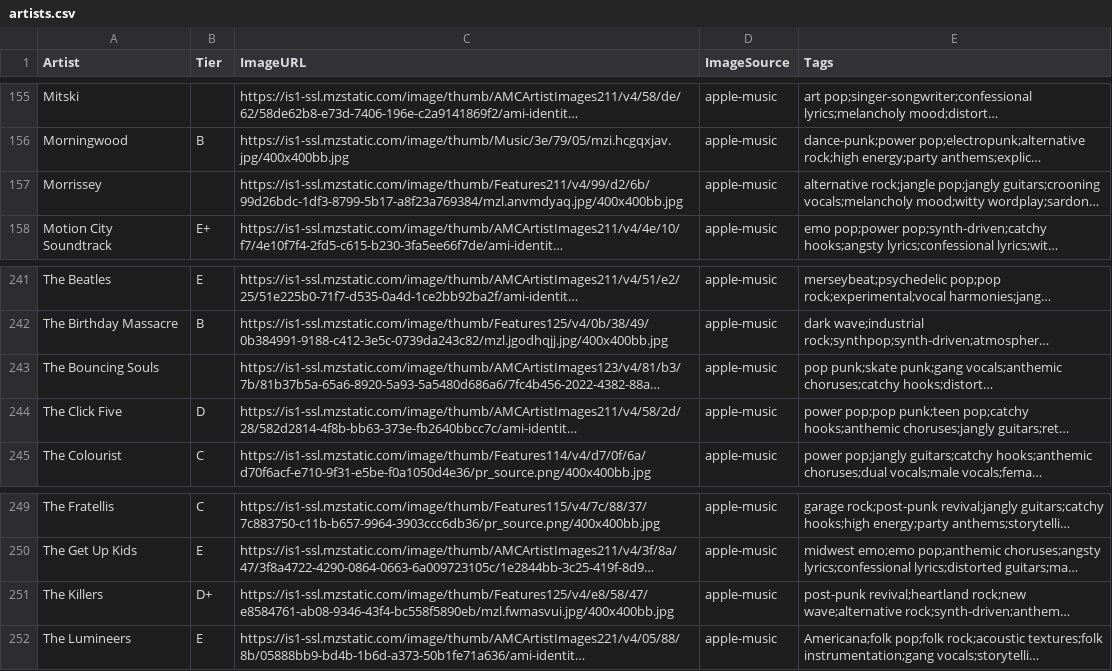
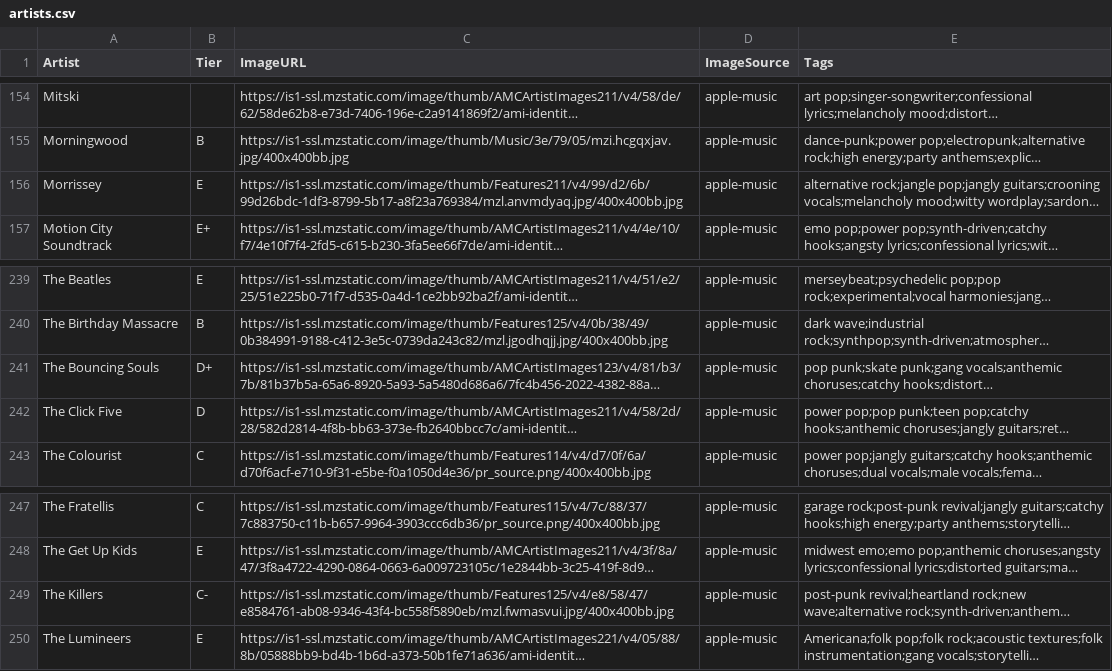
Before and after one commit to michaelficarra/music, a CSV file: data/artists.csv, drawn as a sheet; only a part is shown, gaps mark what is left out; long unchanged cells end in …; addresses are those after the commit; the diff covers the shown part only; the diff names each change by its address in the sheet, - before the commit and + after, or states it on an @@ line.

```diff
--- a/data/artists.csv
+++ b/data/artists.csv
-B156 (Tier): (empty)
+B156 (Tier): E
-B241 (Tier): (empty)
+B241 (Tier): D+
-B249 (Tier): D+
+B249 (Tier): C-
```
Also changed, not shown: 2 removed rows and 4 edited cells elsewhere in this file.
